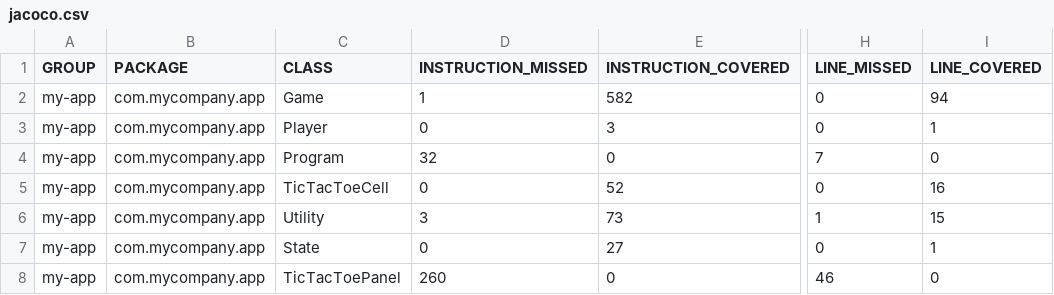
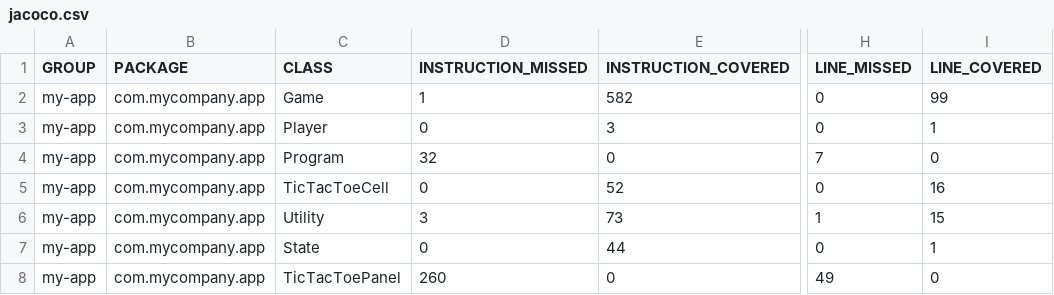
Before and after one commit to UNN-CS/ST-6, a CSV file: target/site/jacoco/jacoco.csv, drawn as a sheet; only a part is shown, gaps mark what is left out; the diff names each change by its address in the sheet, - before the commit and + after, or states it on an @@ line.

```diff
--- a/target/site/jacoco/jacoco.csv
+++ b/target/site/jacoco/jacoco.csv
-I2 (LINE_COVERED): 94
+I2 (LINE_COVERED): 99
-E7 (INSTRUCTION_COVERED): 27
+E7 (INSTRUCTION_COVERED): 44
-H8 (LINE_MISSED): 46
+H8 (LINE_MISSED): 49
```
Also changed, not shown: 28 other files.
